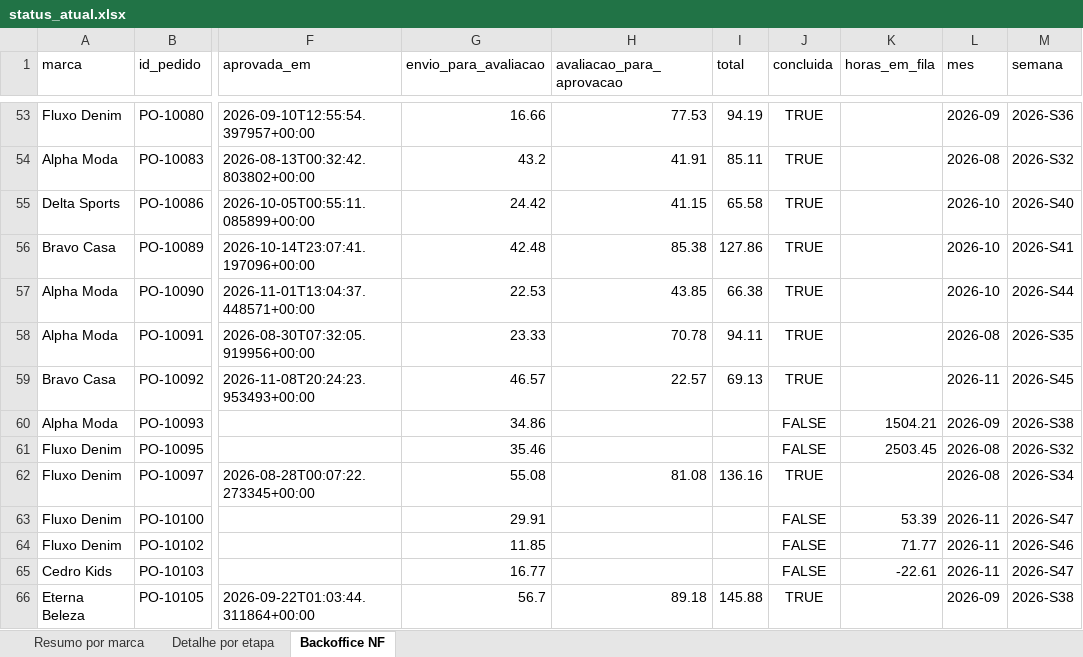
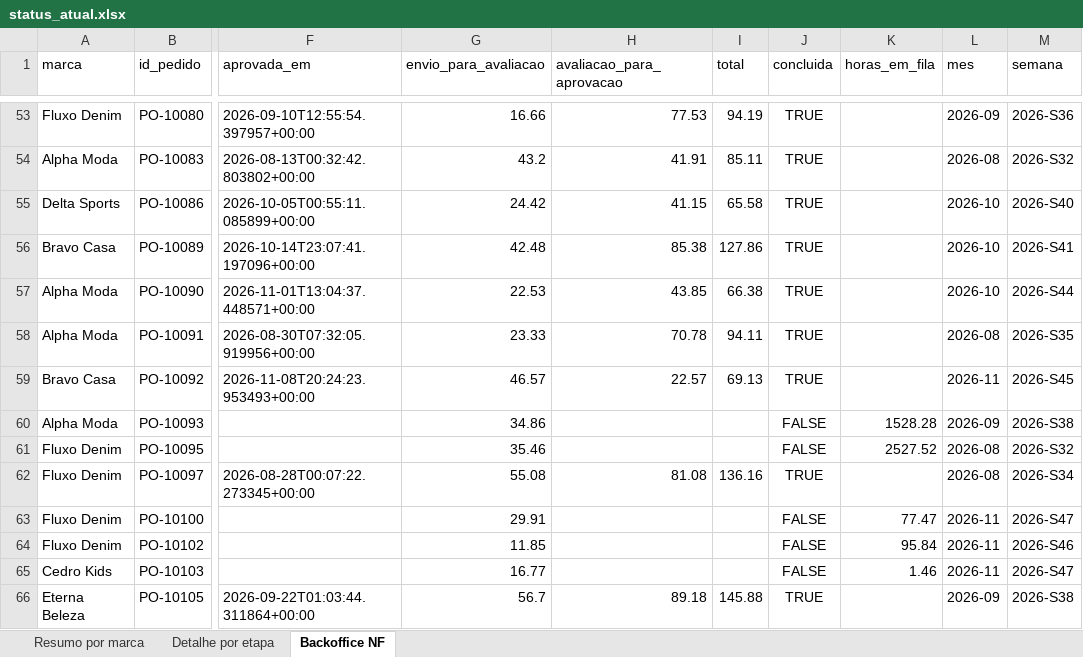
Before and after one commit to Jon108-alt/autonomia-marcas, an Excel workbook: dados/status_atual.xlsx, sheet Backoffice NF, drawn as a sheet; only a part is shown, gaps mark what is left out; values as stored, in another font and other column widths than the file's, no borders; the diff covers the shown part only; the diff names each change by its address in the sheet, - before the commit and + after, or states it on an @@ line.

```diff
--- a/dados/status_atual.xlsx (sheet Backoffice NF)
+++ b/dados/status_atual.xlsx (sheet Backoffice NF)
-K60 (horas_em_fila): 1504.21
+K60 (horas_em_fila): 1528.28
-K61 (horas_em_fila): 2503.45
+K61 (horas_em_fila): 2527.52
-K63 (horas_em_fila): 53.39
+K63 (horas_em_fila): 77.47
-K64 (horas_em_fila): 71.77
+K64 (horas_em_fila): 95.84
-K65 (horas_em_fila): -22.61
+K65 (horas_em_fila): 1.46
```
Also changed, not shown: 128 edited cells elsewhere in this sheet, 3 other files.
